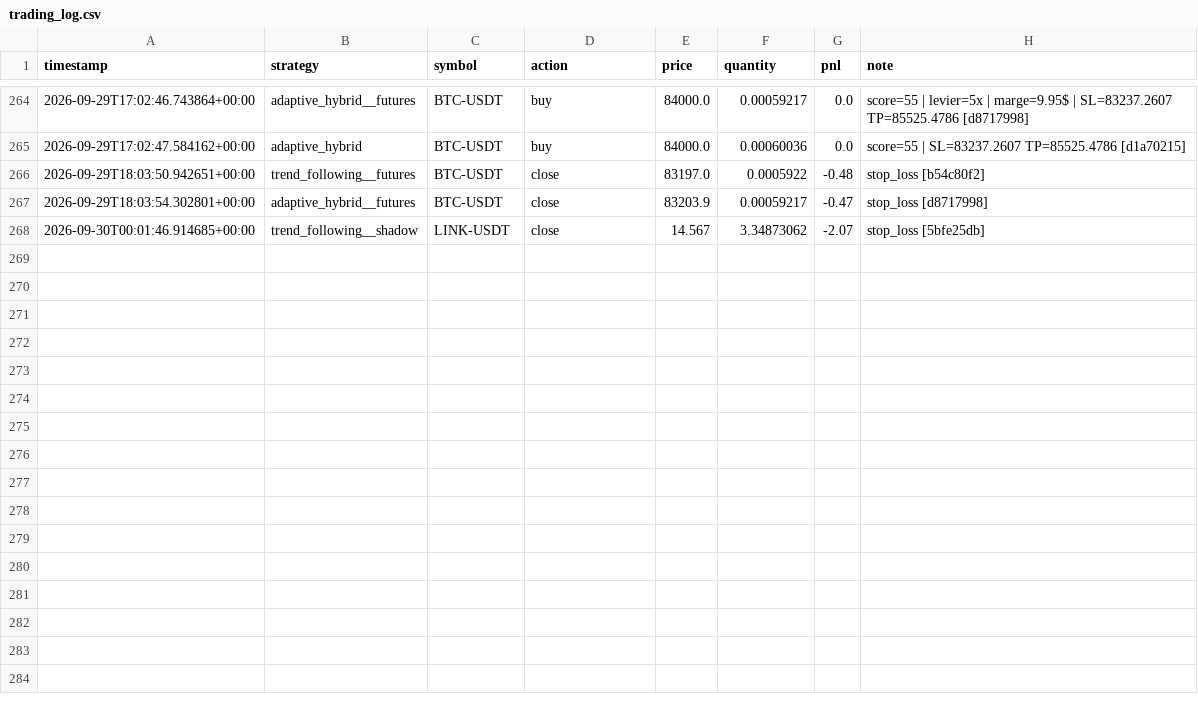
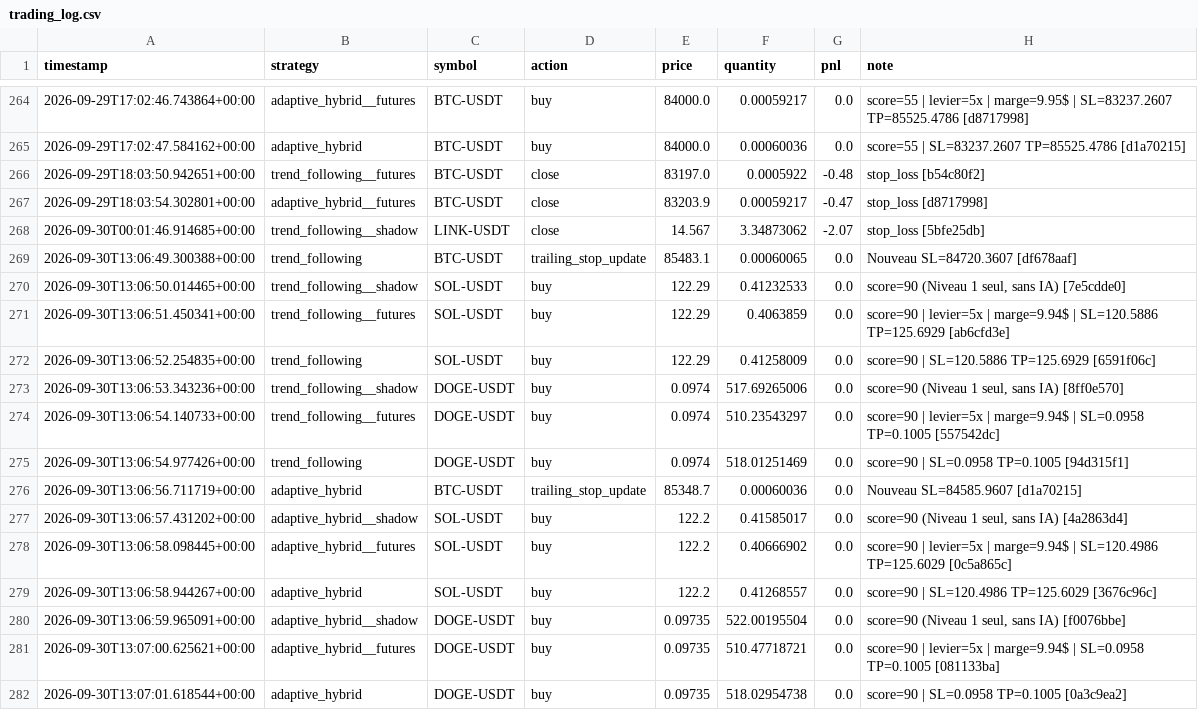
Before and after one commit to lishinGG/bot-trading-crypto, a CSV file: trading_log.csv, drawn as a sheet; only a part is shown, gaps mark what is left out; the diff names each change by its address in the sheet, - before the commit and + after, or states it on an @@ line.

```diff
--- a/trading_log.csv
+++ b/trading_log.csv
+row 269: 2026-09-30T13:06:49.300388+00:00 | trend_following | BTC-USDT | trailing_stop_update | 85483.1 | 0.00060065 | 0.0 | Nouveau SL=84720.3607 [df678aaf]
+row 270: 2026-09-30T13:06:50.014465+00:00 | trend_following__shadow | SOL-USDT | buy | 122.29 | 0.41232533 | 0.0 | score=90 (Niveau 1 seul, sans IA) [7e5cdde0]
+row 271: 2026-09-30T13:06:51.450341+00:00 | trend_following__futures | SOL-USDT | buy | 122.29 | 0.4063859 | 0.0 | score=90 | levier=5x | marge=9.94$ | SL=120.5886 TP=125.6929 [ab6cfd3e]
+row 272: 2026-09-30T13:06:52.254835+00:00 | trend_following | SOL-USDT | buy | 122.29 | 0.41258009 | 0.0 | score=90 | SL=120.5886 TP=125.6929 [6591f06c]
+row 273: 2026-09-30T13:06:53.343236+00:00 | trend_following__shadow | DOGE-USDT | buy | 0.0974 | 517.69265006 | 0.0 | score=90 (Niveau 1 seul, sans IA) [8ff0e570]
+row 274: 2026-09-30T13:06:54.140733+00:00 | trend_following__futures | DOGE-USDT | buy | 0.0974 | 510.23543297 | 0.0 | score=90 | levier=5x | marge=9.94$ | SL=0.0958 TP=0.1005 [557542dc]
+row 275: 2026-09-30T13:06:54.977426+00:00 | trend_following | DOGE-USDT | buy | 0.0974 | 518.01251469 | 0.0 | score=90 | SL=0.0958 TP=0.1005 [94d315f1]
+row 276: 2026-09-30T13:06:56.711719+00:00 | adaptive_hybrid | BTC-USDT | trailing_stop_update | 85348.7 | 0.00060036 | 0.0 | Nouveau SL=84585.9607 [d1a70215]
+row 277: 2026-09-30T13:06:57.431202+00:00 | adaptive_hybrid__shadow | SOL-USDT | buy | 122.2 | 0.41585017 | 0.0 | score=90 (Niveau 1 seul, sans IA) [4a2863d4]
+row 278: 2026-09-30T13:06:58.098445+00:00 | adaptive_hybrid__futures | SOL-USDT | buy | 122.2 | 0.40666902 | 0.0 | score=90 | levier=5x | marge=9.94$ | SL=120.4986 TP=125.6029 [0c5a865c]
+row 279: 2026-09-30T13:06:58.944267+00:00 | adaptive_hybrid | SOL-USDT | buy | 122.2 | 0.41268557 | 0.0 | score=90 | SL=120.4986 TP=125.6029 [3676c96c]
+row 280: 2026-09-30T13:06:59.965091+00:00 | adaptive_hybrid__shadow | DOGE-USDT | buy | 0.09735 | 522.00195504 | 0.0 | score=90 (Niveau 1 seul, sans IA) [f0076bbe]
+row 281: 2026-09-30T13:07:00.625621+00:00 | adaptive_hybrid__futures | DOGE-USDT | buy | 0.09735 | 510.47718721 | 0.0 | score=90 | levier=5x | marge=9.94$ | SL=0.0958 TP=0.1005 [081133ba]
+row 282: 2026-09-30T13:07:01.618544+00:00 | adaptive_hybrid | DOGE-USDT | buy | 0.09735 | 518.02954738 | 0.0 | score=90 | SL=0.0958 TP=0.1005 [0a3c9ea2]
```
Also changed, not shown: 1 other file.
